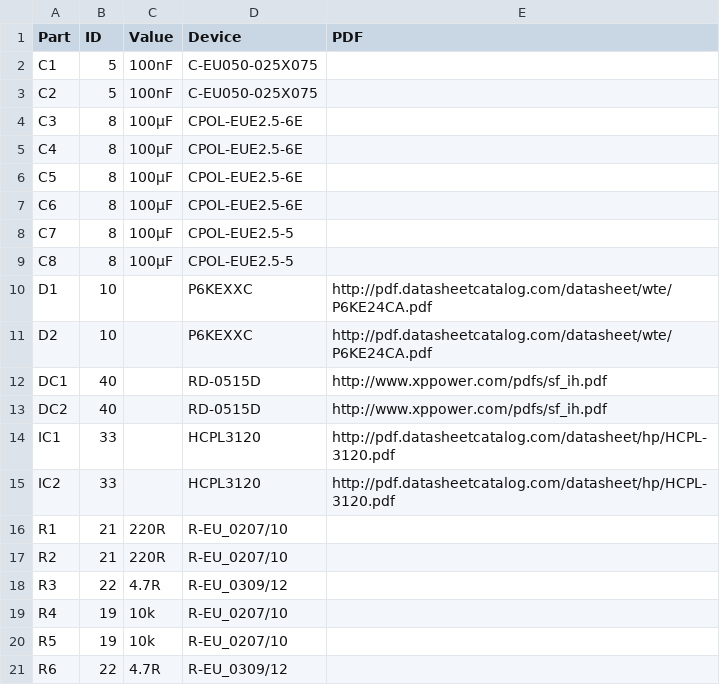
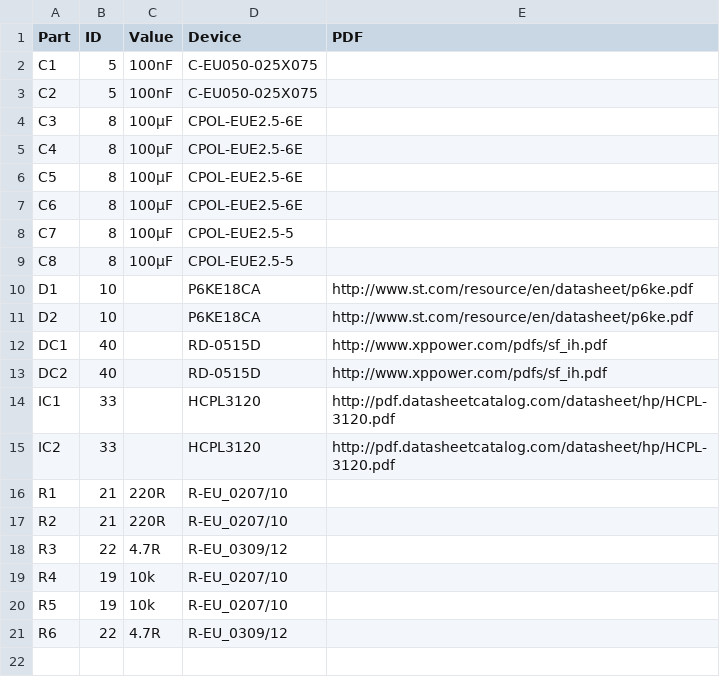
Before and after one commit to dimecho/Open-Inverter-WebInterface, a CSV file: Web/bom/gate_driver2.csv, drawn as a sheet.

```diff
--- a/Web/bom/gate_driver2.csv
+++ b/Web/bom/gate_driver2.csv
@@ -9,4 +9,4 @@ C7,8,100µF,CPOL-EUE2.5-5,
 C8,8,100µF,CPOL-EUE2.5-5,
-D1,10,,P6KEXXC,http://pdf.datasheetcatalog.com/datasheet/wte/P6KE24CA.pdf
-D2,10,,P6KEXXC,http://pdf.datasheetcatalog.com/datasheet/wte/P6KE24CA.pdf
+D1,10,,P6KE18CA,http://www.st.com/resource/en/datasheet/p6ke.pdf
+D2,10,,P6KE18CA,http://www.st.com/resource/en/datasheet/p6ke.pdf
 DC1,40,,RD-0515D,http://www.xppower.com/pdfs/sf_ih.pdf
```
Also changed, not shown: 47 other files.
